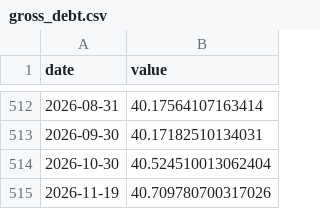
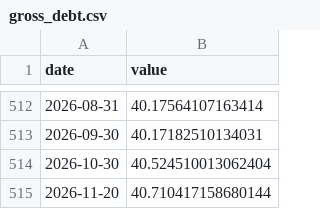
Before and after one commit to josephwroot/Econ-dashboard, a CSV file: data/csv/gross_debt.csv, drawn as a sheet; only a part is shown, gaps mark what is left out; removed rows and columns are numbered as before the commit, all else as after; the diff names each change by its address in the sheet, - before the commit and + after, or states it on an @@ line.

Commit message:
data: 2026-11-23 22:15Z

```diff
--- a/data/csv/gross_debt.csv
+++ b/data/csv/gross_debt.csv
-row 515: 2026-11-19 | 40.709780700317026
+row 515: 2026-11-20 | 40.710417158680144
```
Also changed, not shown: 2 other files.
